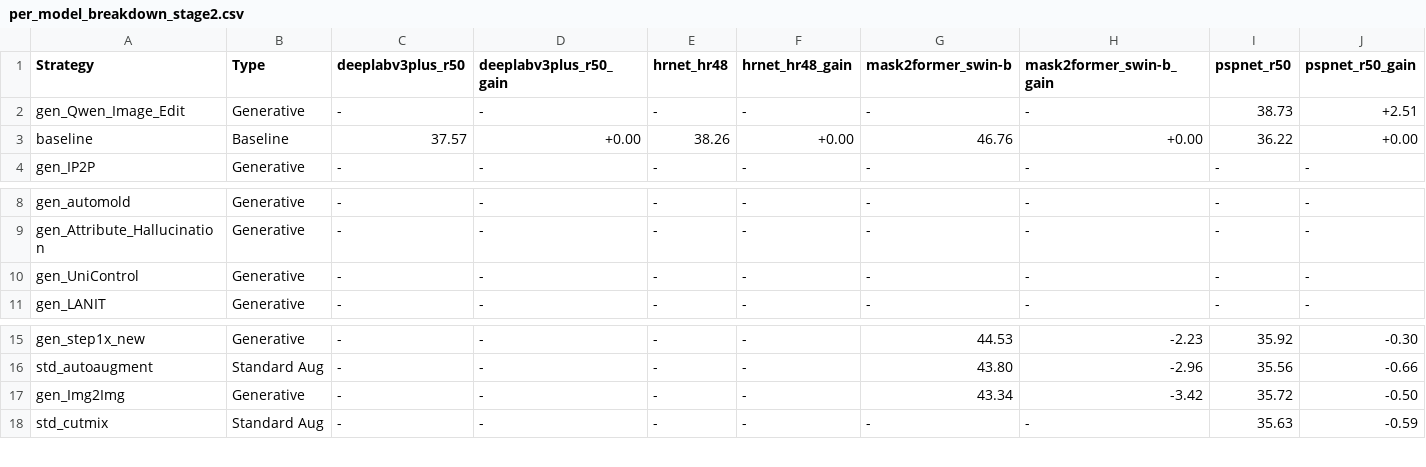
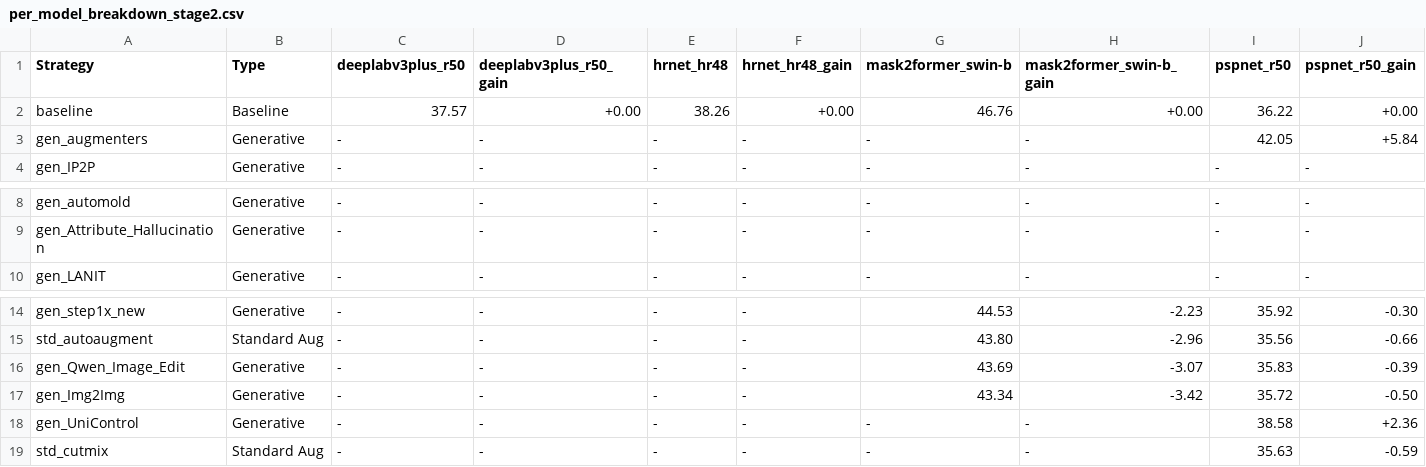
Before and after one commit to carhartt21/PROVE, a CSV file: result_figures/leaderboard/breakdowns/per_model_breakdown_stage2.csv, drawn as a sheet; only a part is shown, gaps mark what is left out; removed rows and columns are numbered as before the commit, all else as after; rows hold the shown columns only; the diff names each change by its address in the sheet, - before the commit and + after, or states it on an @@ line.

Commit message:
docs: update EVALUATION_STAGE_STATUS.md and leaderboards with current data
- S1: 399/448 (89.1%), updated top-10 leaderboard (gen_automold #1 at 40.45%)
- S2: 142/400 (35.5%), S2 wave now active
- CG: 100/100 (100%), 248 tests, 25/25 configs complete
- Corrected CG baseline from 49.43→52.65% (ACDC double-counting fix)
- Updated leaderboard CSVs and breakdowns for S1/S2

```diff
--- a/result_figures/leaderboard/breakdowns/per_model_breakdown_stage2.csv
+++ b/result_figures/leaderboard/breakdowns/per_model_breakdown_stage2.csv
-row 2: gen_Qwen_Image_Edit | Generative | - | - | - | - | - | - | 38.73 | +2.51
+row 3: gen_augmenters | Generative | - | - | - | - | - | - | 42.05 | +5.84
-row 10: gen_UniControl | Generative | - | - | - | - | - | - | - | -
+row 16: gen_Qwen_Image_Edit | Generative | - | - | - | - | 43.69 | -3.07 | 35.83 | -0.39
+row 18: gen_UniControl | Generative | - | - | - | - | - | - | 38.58 | +2.36
```
Also changed, not shown: result_figures/leaderboard/breakdowns/per_dataset_breakdown_stage1.csv, result_figures/leaderboard/breakdowns/per_dataset_breakdown_stage2.csv, 13 other files.
